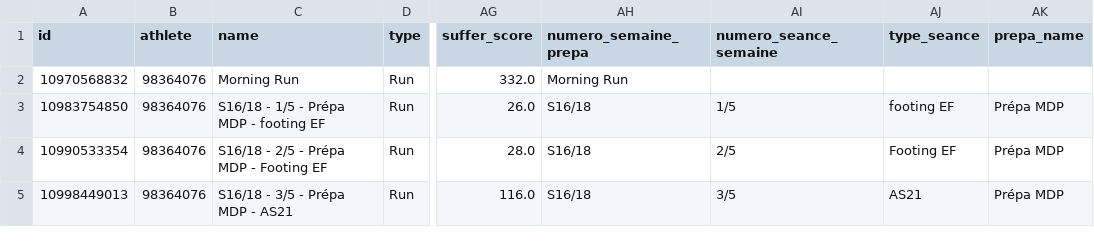
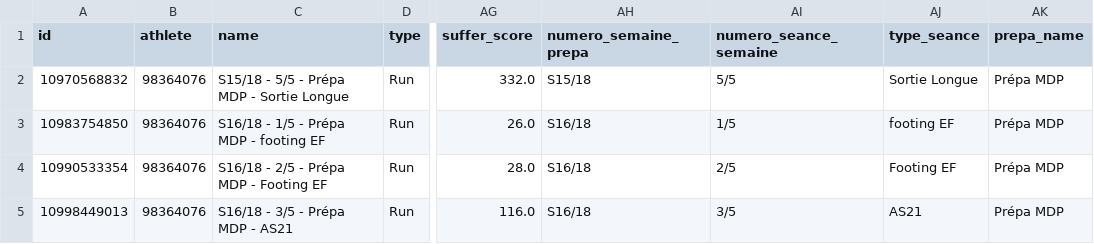
Before and after one commit to TheoCostes/SynchronizeRunningData, a CSV file: data/strava.csv, drawn as a sheet; only a part is shown, gaps mark what is left out; the diff names each change by its address in the sheet, - before the commit and + after, or states it on an @@ line.

Commit message:
Update strava.csv

```diff
--- a/data/strava.csv
+++ b/data/strava.csv
-C2 (name): Morning Run
+C2 (name): S15/18 - 5/5 - Prépa MDP - Sortie Longue
-AH2 (numero_semaine_prepa): Morning Run
+AH2 (numero_semaine_prepa): S15/18
-AI2 (numero_seance_semaine): (empty)
+AI2 (numero_seance_semaine): 5/5
-AJ2 (type_seance): (empty)
+AJ2 (type_seance): Sortie Longue
-AK2 (prepa_name): (empty)
+AK2 (prepa_name): Prépa MDP
```
